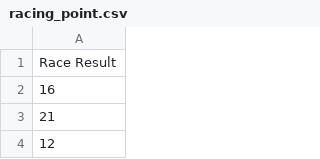
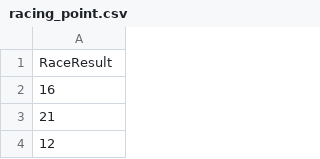
Before and after one commit to Kealanoc/F1-ML-Race-Predictor, a CSV file: code/webpages/dash/static/Data/TeamRaceFinishes/racing_point.csv, drawn as a sheet; only a part is shown.

```diff
--- a/code/webpages/dash/static/Data/TeamRaceFinishes/racing_point.csv
+++ b/code/webpages/dash/static/Data/TeamRaceFinishes/racing_point.csv
@@ -1,2 +1,2 @@
-Race Result
+RaceResult
 16
```
Also changed, not shown: code/webpages/dash/static/Data/ConstructorStandings.csv, code/webpages/dash/static/Data/DriverStandings.csv, 16 other files.
